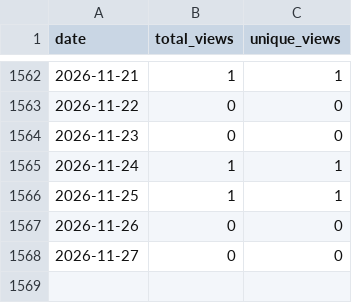
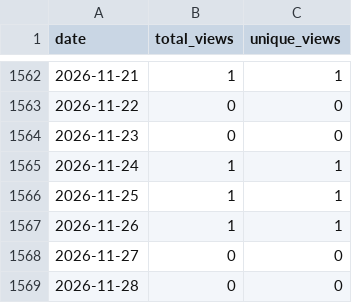
Before and after one commit to wumphlett/COMP-1210, a CSV file: .traffic/views.csv, drawn as a sheet; only a part is shown, gaps mark what is left out.

```diff
--- a/.traffic/views.csv
+++ b/.traffic/views.csv
@@ -1566,3 +1566,4 @@ date,total_views,unique_views
 2026-11-25,1,1
-2026-11-26,0,0
+2026-11-26,1,1
 2026-11-27,0,0
+2026-11-28,0,0
```
Also changed, not shown: .traffic/clones.csv, 3 other files.
